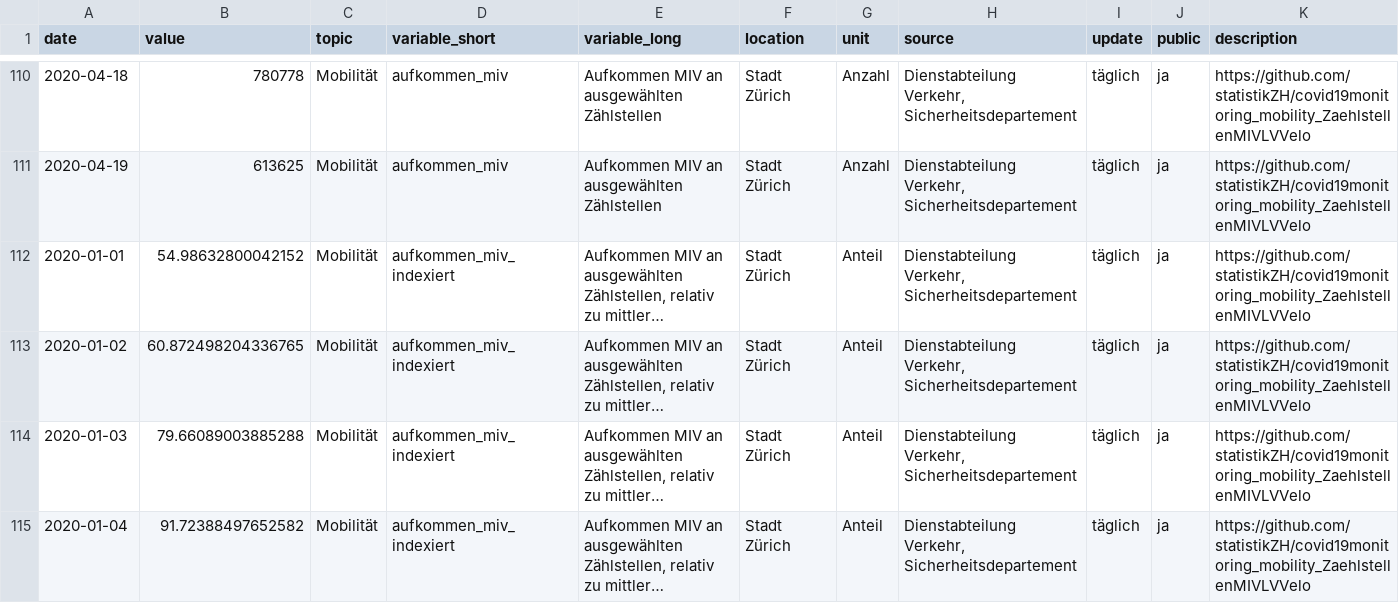
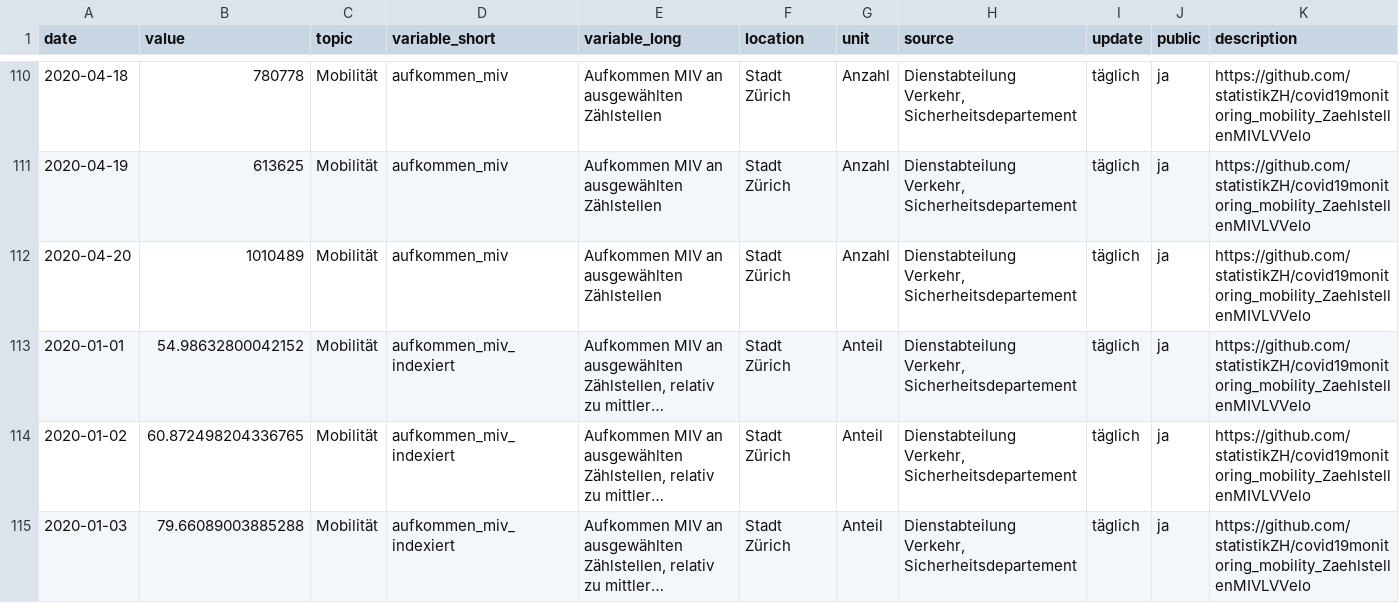
Before and after one commit to statistikZH/covid19monitoring_mobility_ZaehlstellenMIVLVVelo, a CSV file: Mobilität_AufkommenTerrestrischerVerkehr.csv, drawn as a sheet; only a part is shown, gaps mark what is left out; the shorter side is filled out with more unchanged rows; long unchanged cells end in …; the diff covers the shown part only; the diff names each change by its address in the sheet, - before the commit and + after, or states it on an @@ line.

Commit message:
22.4.

```diff
--- a/Mobilität_AufkommenTerrestrischerVerkehr.csv
+++ b/Mobilität_AufkommenTerrestrischerVerkehr.csv
+row 112: 2020-04-20 | 1010489 | Mobilität | aufkommen_miv | Aufkommen MIV an ausgewählten Zählstellen | Stadt Zürich | Anzahl | Dienstabteilung Verkehr, Sicherheitsdepartement | täglich | ja | https://github.com/statistikZH/covid19monitoring_mobility_ZaehlstellenMIVLVVelo
```
Also changed, not shown: 5 added rows elsewhere in this file.
